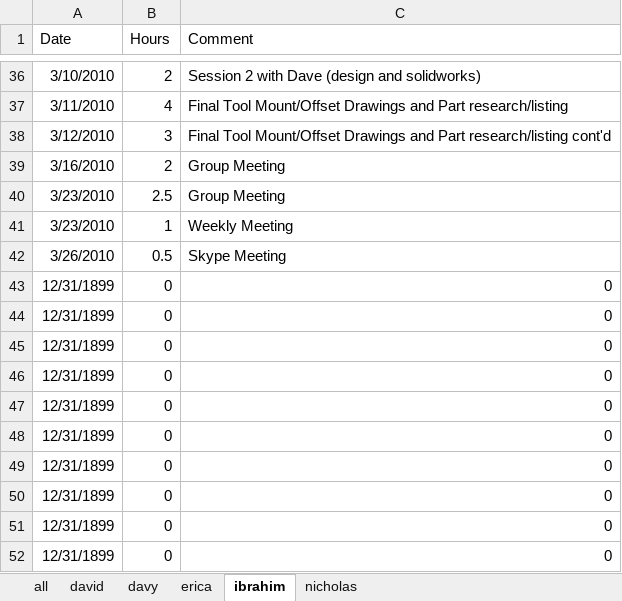
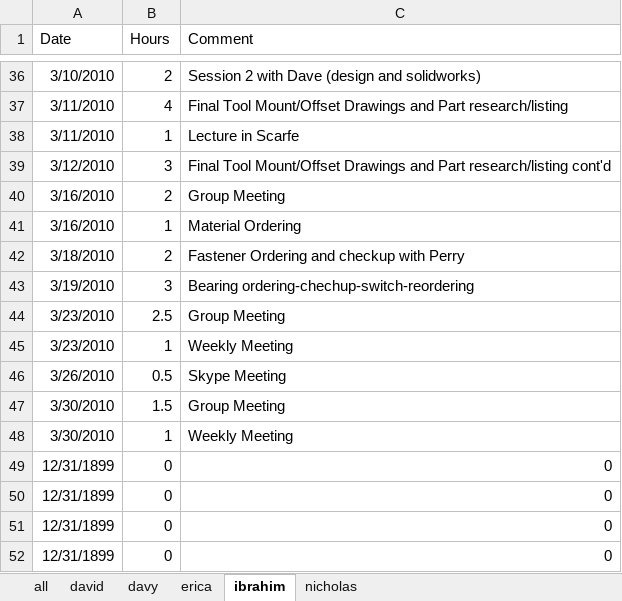
Before and after one commit to minadanesh/apsc496, an Excel workbook: status reports/overall hours report.xlsx, sheet ibrahim, drawn as a sheet; only a part is shown, gaps mark what is left out; values as stored, in another font and other column widths than the file's, no borders; removed rows and columns are numbered as before the commit, all else as after; the diff names each change by its address in the sheet, - before the commit and + after, or states it on an @@ line.

```diff
--- a/status reports/overall hours report.xlsx (sheet ibrahim)
+++ b/status reports/overall hours report.xlsx (sheet ibrahim)
+row 38: 3/11/2010 | 1 | Lecture in Scarfe
+row 41: 3/16/2010 | 1 | Material Ordering
+row 42: 3/18/2010 | 2 | Fastener Ordering and checkup with Perry
+row 43: 3/19/2010 | 3 | Bearing ordering-chechup-switch-reordering
-row 43: 12/31/1899 | 0 | 0
-row 44: 12/31/1899 | 0 | 0
-row 45: 12/31/1899 | 0 | 0
-row 46: 12/31/1899 | 0 | 0
-row 47: 12/31/1899 | 0 | 0
-row 48: 12/31/1899 | 0 | 0
+row 47: 3/30/2010 | 1.5 | Group Meeting
+row 48: 3/30/2010 | 1 | Weekly Meeting
```
Also changed, not shown: sheet davy, sheet all, sheet nicholas, sheet erica, sheet david, formulas that keep their value, charts or pictures, status reports/david.xlsx, status reports/davy.xlsx, 3 other files.
